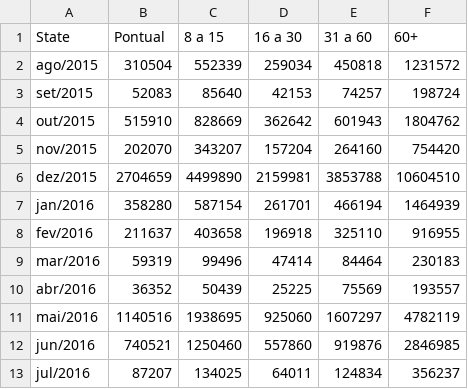
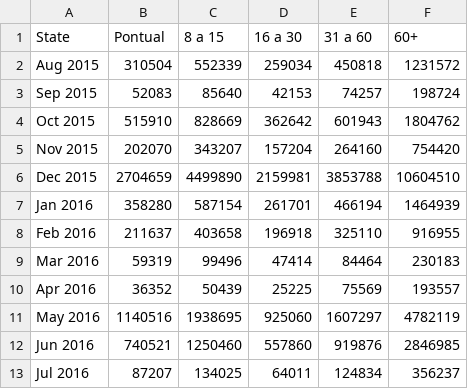
Before and after one commit to maglethong/ExpJam3, a CSV file: public/data.csv, drawn as a sheet.

```diff
--- a/public/data.csv
+++ b/public/data.csv
@@ -1,13 +1,13 @@
 State,Pontual,8 a 15,16 a 30,31 a 60,60+
-ago/2015,310504,552339,259034,450818,1231572
-set/2015,52083,85640,42153,74257,198724
-out/2015,515910,828669,362642,601943,1804762
-nov/2015,202070,343207,157204,264160,754420
-dez/2015,2704659,4499890,2159981,3853788,10604510
-jan/2016,358280,587154,261701,466194,1464939
-fev/2016,211637,403658,196918,325110,916955
-mar/2016,59319,99496,47414,84464,230183
-abr/2016,36352,50439,25225,75569,193557
-mai/2016,1140516,1938695,925060,1607297,4782119
-jun/2016,740521,1250460,557860,919876,2846985
-jul/2016,87207,134025,64011,124834,356237
+Aug 2015,310504,552339,259034,450818,1231572
+Sep 2015,52083,85640,42153,74257,198724
+Oct 2015,515910,828669,362642,601943,1804762
+Nov 2015,202070,343207,157204,264160,754420
+Dec 2015,2704659,4499890,2159981,3853788,10604510
+Jan 2016,358280,587154,261701,466194,1464939
+Feb 2016,211637,403658,196918,325110,916955
+Mar 2016,59319,99496,47414,84464,230183
+Apr 2016,36352,50439,25225,75569,193557
+May 2016,1140516,1938695,925060,1607297,4782119
+Jun 2016,740521,1250460,557860,919876,2846985
+Jul 2016,87207,134025,64011,124834,356237
```
Also changed, not shown: 8 other files.
